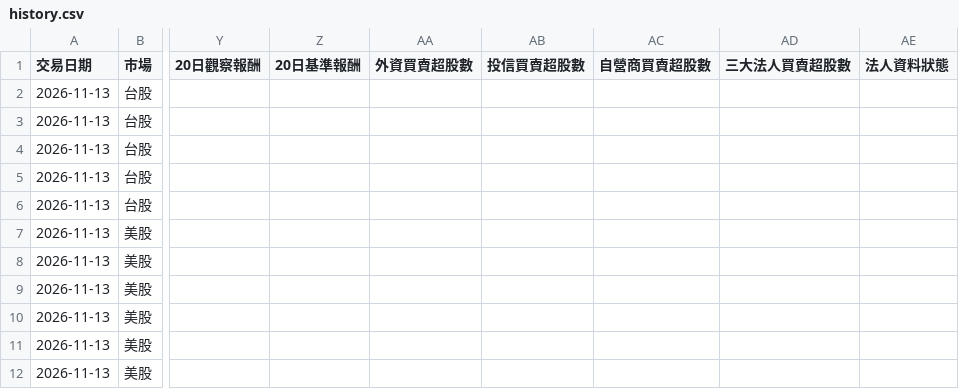
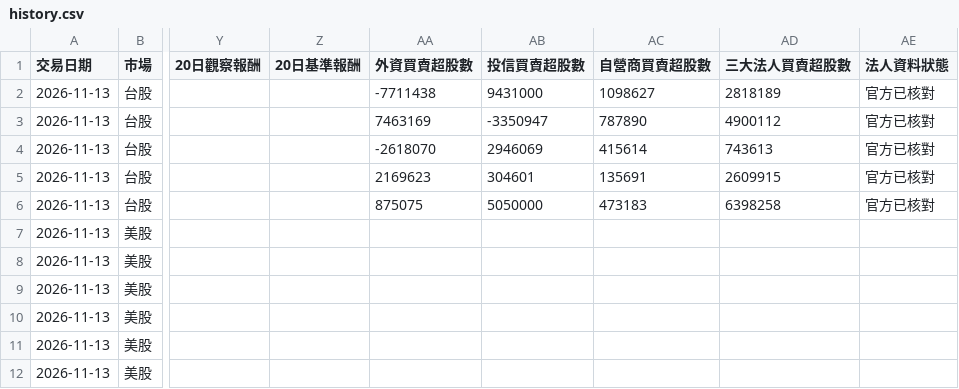
Before and after one commit to s16769205o-png/stock-radar, a CSV file: data/history.csv, drawn as a sheet; only a part is shown, gaps mark what is left out; the diff names each change by its address in the sheet, - before the commit and + after, or states it on an @@ line.

```diff
--- a/data/history.csv
+++ b/data/history.csv
-AA2 (外資買賣超股數): (empty)
+AA2 (外資買賣超股數): -7711438
-AB2 (投信買賣超股數): (empty)
+AB2 (投信買賣超股數): 9431000
-AC2 (自營商買賣超股數): (empty)
+AC2 (自營商買賣超股數): 1098627
-AD2 (三大法人買賣超股數): (empty)
+AD2 (三大法人買賣超股數): 2818189
-AE2:AE6 (法人資料狀態): (empty)
+AE2:AE6 (法人資料狀態): 官方已核對
-AA3 (外資買賣超股數): (empty)
+AA3 (外資買賣超股數): 7463169
-AB3 (投信買賣超股數): (empty)
+AB3 (投信買賣超股數): -3350947
-AC3 (自營商買賣超股數): (empty)
+AC3 (自營商買賣超股數): 787890
-AD3 (三大法人買賣超股數): (empty)
+AD3 (三大法人買賣超股數): 4900112
-AA4 (外資買賣超股數): (empty)
+AA4 (外資買賣超股數): -2618070
-AB4 (投信買賣超股數): (empty)
+AB4 (投信買賣超股數): 2946069
-AC4 (自營商買賣超股數): (empty)
+AC4 (自營商買賣超股數): 415614
-AD4 (三大法人買賣超股數): (empty)
+AD4 (三大法人買賣超股數): 743613
-AA5 (外資買賣超股數): (empty)
+AA5 (外資買賣超股數): 2169623
-AB5 (投信買賣超股數): (empty)
+AB5 (投信買賣超股數): 304601
-AC5 (自營商買賣超股數): (empty)
+AC5 (自營商買賣超股數): 135691
-AD5 (三大法人買賣超股數): (empty)
+AD5 (三大法人買賣超股數): 2609915
-AA6 (外資買賣超股數): (empty)
+AA6 (外資買賣超股數): 875075
-AB6 (投信買賣超股數): (empty)
+AB6 (投信買賣超股數): 5050000
-AC6 (自營商買賣超股數): (empty)
+AC6 (自營商買賣超股數): 473183
-AD6 (三大法人買賣超股數): (empty)
+AD6 (三大法人買賣超股數): 6398258
```
Also changed, not shown: 1 other file.
